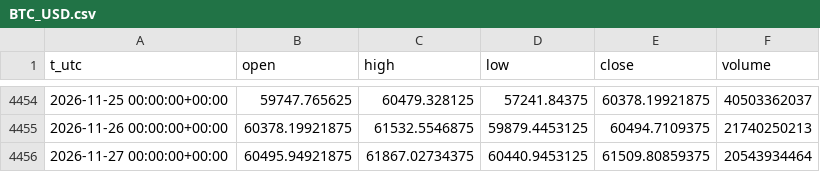
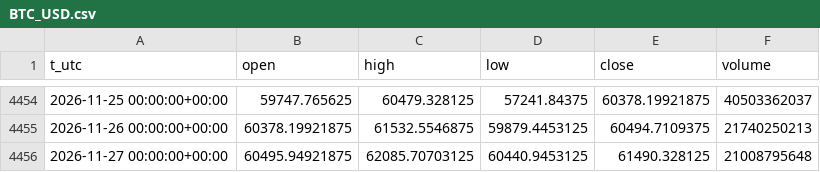
Before and after one commit to egedogann/piyasa-veri, a CSV file: data/d1/BTC_USD.csv, drawn as a sheet; only a part is shown, gaps mark what is left out.

```diff
--- a/data/d1/BTC_USD.csv
+++ b/data/d1/BTC_USD.csv
@@ -4455,2 +4455,2 @@ t_utc,open,high,low,close,volume
 2026-11-26 00:00:00+00:00,60378.19921875,61532.5546875,59879.4453125,60494.7109375,21740250213
-2026-11-27 00:00:00+00:00,60495.94921875,61867.02734375,60440.9453125,61509.80859375,20543934464
+2026-11-27 00:00:00+00:00,60495.94921875,62085.70703125,60440.9453125,61490.328125,21008795648
```
Also changed, not shown: data/d1/GC_F.csv, data/d1/IDX_GDAXI.csv, 15 other files.
